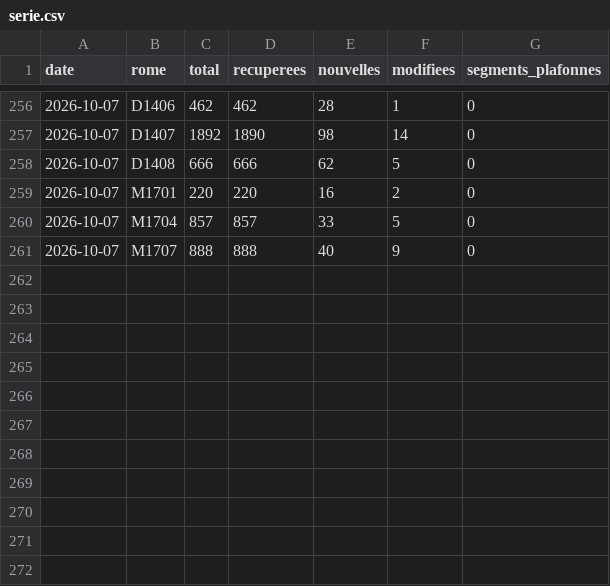
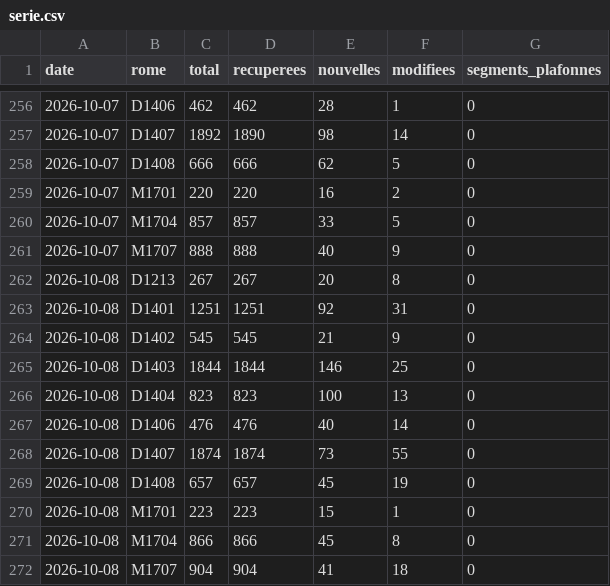
Before and after one commit to MaelLozachmeur/assistant-commercial-v2, a CSV file: data/serie.csv, drawn as a sheet; only a part is shown, gaps mark what is left out; the diff names each change by its address in the sheet, - before the commit and + after, or states it on an @@ line.

```diff
--- a/data/serie.csv
+++ b/data/serie.csv
+row 262: 2026-10-08 | D1213 | 267 | 267 | 20 | 8 | 0
+row 263: 2026-10-08 | D1401 | 1251 | 1251 | 92 | 31 | 0
+row 264: 2026-10-08 | D1402 | 545 | 545 | 21 | 9 | 0
+row 265: 2026-10-08 | D1403 | 1844 | 1844 | 146 | 25 | 0
+row 266: 2026-10-08 | D1404 | 823 | 823 | 100 | 13 | 0
+row 267: 2026-10-08 | D1406 | 476 | 476 | 40 | 14 | 0
+row 268: 2026-10-08 | D1407 | 1874 | 1874 | 73 | 55 | 0
+row 269: 2026-10-08 | D1408 | 657 | 657 | 45 | 19 | 0
+row 270: 2026-10-08 | M1701 | 223 | 223 | 15 | 1 | 0
+row 271: 2026-10-08 | M1704 | 866 | 866 | 45 | 8 | 0
+row 272: 2026-10-08 | M1707 | 904 | 904 | 41 | 18 | 0
```
Also changed, not shown: 15 other files.
